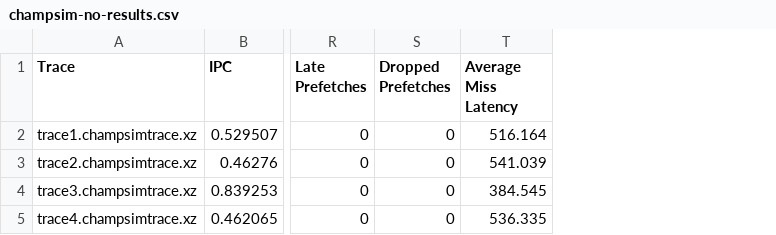
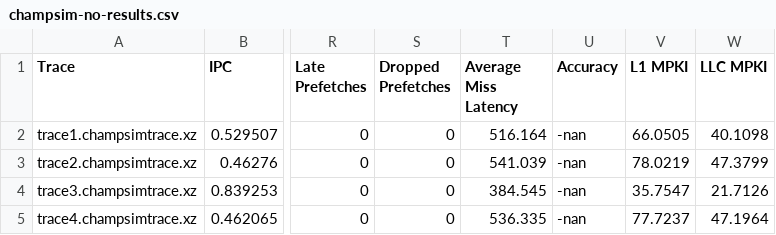
Before and after one commit to Shivraj1906/PA2-CS683-ChampSim, a CSV file: results/champsim-no-results.csv, drawn as a sheet; only a part is shown, gaps mark what is left out; the diff names each change by its address in the sheet, - before the commit and + after, or states it on an @@ line.

Commit message:
final data collected

```diff
--- a/results/champsim-no-results.csv
+++ b/results/champsim-no-results.csv
+column U (Accuracy), rows 2-5: all -nan
+column V (L1 MPKI), rows 2-5: 66.0505 | 78.0219 | 35.7547 | 77.7237
+column W (LLC MPKI), rows 2-5: 40.1098 | 47.3799 | 21.7126 | 47.1964
```
Also changed, not shown: results/champsim-ip_stride-results.csv, results/champsim-offset_prefetcher-results.csv, 7 other files.
